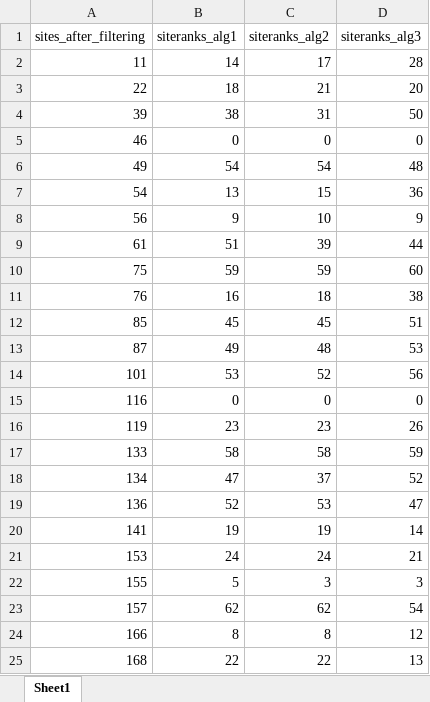
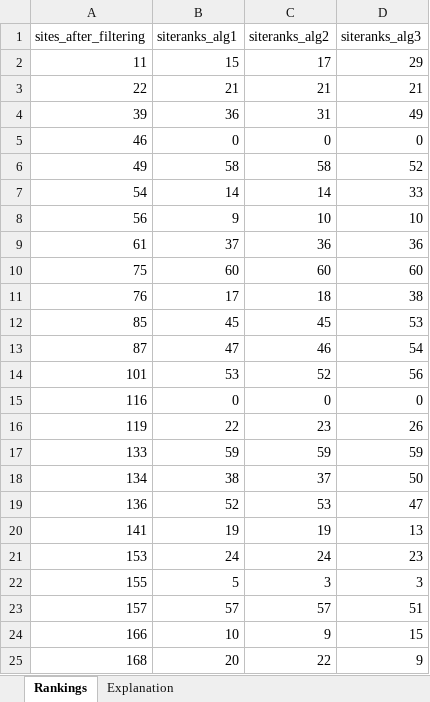
Before and after one commit to open-AIMS/ADRIA_matlab, an Excel workbook: Rankings_RCP45_Year2026.xlsx, sheet Rankings, drawn as a sheet; only a part is shown; values as stored, in another font and other column widths than the file's, no borders; removed rows and columns are numbered as before the commit, all else as after; the diff covers the shown part only; the diff names each change by its address in the sheet, - before the commit and + after, or states it on an @@ line.

Commit message:
2026 site rankings excel document updated

```diff
--- a/Rankings_RCP45_Year2026.xlsx (sheet Rankings)
+++ b/Rankings_RCP45_Year2026.xlsx (sheet Rankings)
-sheet tab: Sheet1
+sheet tab: Rankings
+sheet tab: Explanation
-B2 (siteranks_alg1): 14
+B2 (siteranks_alg1): 15
-D2 (siteranks_alg3): 28
+D2 (siteranks_alg3): 29
-B3 (siteranks_alg1): 18
+B3 (siteranks_alg1): 21
-D3 (siteranks_alg3): 20
+D3 (siteranks_alg3): 21
-B4 (siteranks_alg1): 38
+B4 (siteranks_alg1): 36
-D4 (siteranks_alg3): 50
+D4 (siteranks_alg3): 49
-row 6: 49 | 54 | 54 | 48
-row 7: 54 | 13 | 15 | 36
+row 6: 49 | 58 | 58 | 52
+row 7: 54 | 14 | 14 | 33
-D8 (siteranks_alg3): 9
+D8 (siteranks_alg3): 10
-row 9: 61 | 51 | 39 | 44
+row 9: 61 | 37 | 36 | 36
-B10 (siteranks_alg1): 59
+B10 (siteranks_alg1): 60
-C10 (siteranks_alg2): 59
+C10 (siteranks_alg2): 60
-B11 (siteranks_alg1): 16
+B11 (siteranks_alg1): 17
-D12 (siteranks_alg3): 51
+D12 (siteranks_alg3): 53
-row 13: 87 | 49 | 48 | 53
+row 13: 87 | 47 | 46 | 54
-B16 (siteranks_alg1): 23
+B16 (siteranks_alg1): 22
-B17 (siteranks_alg1): 58
+B17 (siteranks_alg1): 59
-C17 (siteranks_alg2): 58
+C17 (siteranks_alg2): 59
-B18 (siteranks_alg1): 47
+B18 (siteranks_alg1): 38
-D18 (siteranks_alg3): 52
+D18 (siteranks_alg3): 50
-D20 (siteranks_alg3): 14
+D20 (siteranks_alg3): 13
-D21 (siteranks_alg3): 21
+D21 (siteranks_alg3): 23
-row 23: 157 | 62 | 62 | 54
-row 24: 166 | 8 | 8 | 12
+row 23: 157 | 57 | 57 | 51
+row 24: 166 | 10 | 9 | 15
-B25 (siteranks_alg1): 22
+B25 (siteranks_alg1): 20
-D25 (siteranks_alg3): 13
+D25 (siteranks_alg3): 9
```
Also changed, not shown: 9 added rows, 9 removed rows and 41 edited cells elsewhere in this sheet, charts or pictures, 1 other file.
